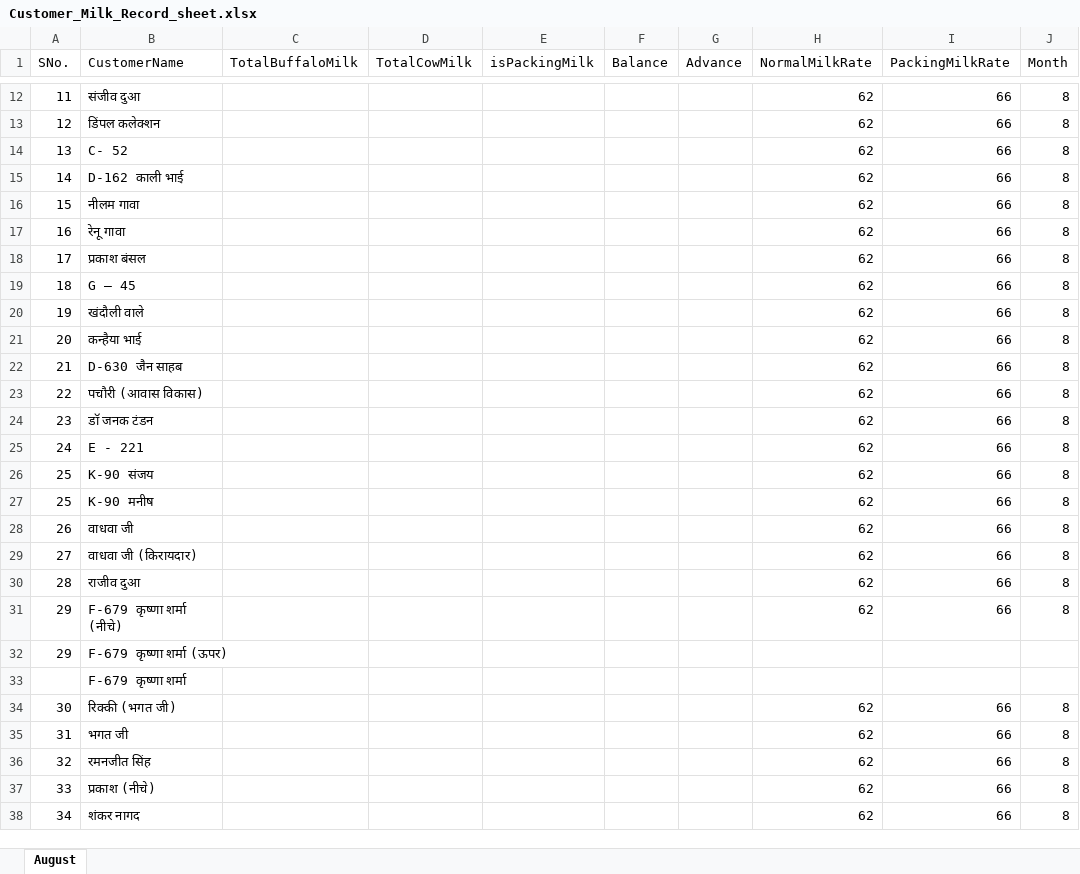
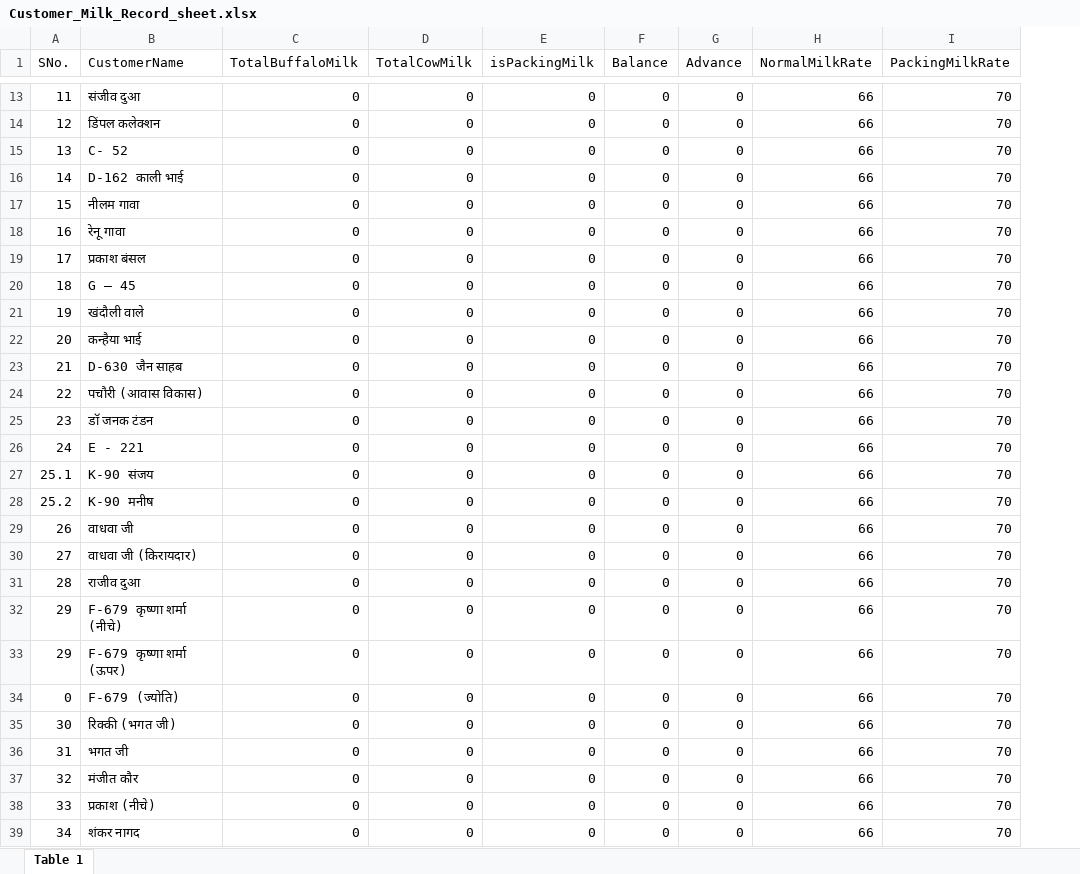
Before and after one commit to shubhamdhingra98973/DairyRegister, an Excel workbook: Dairy Register/Customer_Milk_Record_sheet.xlsx, sheet Table 1, drawn as a sheet; only a part is shown, gaps mark what is left out; values as stored, in another font and other column widths than the file's, no cell formats; removed rows and columns are numbered as before the commit, all else as after; the diff covers the shown part only; the diff names each change by its address in the sheet, - before the commit and + after, or states it on an @@ line.

Commit message:
changes done - 5th may 2024 | Sunday
1) add support for daily slip prints.
2) update the app according to a rate increase.
3) code optimisation and improvements
4) Support of print directly from excel entries.

```diff
--- a/Dairy Register/Customer_Milk_Record_sheet.xlsx (sheet Table 1)
+++ b/Dairy Register/Customer_Milk_Record_sheet.xlsx (sheet Table 1)
-sheet tab: August
+sheet tab: Table 1
-column J (Month), rows 12-31: all 8; rows 34-35: 8 | 8; rows 37-38: 8 | 8
-C13:C33 (TotalBuffaloMilk): (empty)
+C13:C33 (TotalBuffaloMilk): 0
-D13:D33 (TotalCowMilk): (empty)
+D13:D33 (TotalCowMilk): 0
-E13:E33 (isPackingMilk): (empty)
+E13:E33 (isPackingMilk): 0
-F13:F33 (Balance): (empty)
+F13:F33 (Balance): 0
-G13:G33 (Advance): (empty)
+G13:G33 (Advance): 0
-H13:H32 (NormalMilkRate): 62
+H13:H32 (NormalMilkRate): 66
-I13:I32 (PackingMilkRate): 66
+I13:I32 (PackingMilkRate): 70
-A27 (SNo.): 25
+A27 (SNo.): 25.1
-A28 (SNo.): 25
+A28 (SNo.): 25.2
-H33 (NormalMilkRate): (empty)
+H33 (NormalMilkRate): 66
-I33 (PackingMilkRate): (empty)
+I33 (PackingMilkRate): 70
-row 33:  | F-679 कृष्णा शर्मा
+row 34: 0 | F-679 (ज्योति) | 0 | 0 | 0 | 0 | 0 | 66 | 70
-C35:C36 (TotalBuffaloMilk): (empty)
+C35:C36 (TotalBuffaloMilk): 0
-D35:D36 (TotalCowMilk): (empty)
+D35:D36 (TotalCowMilk): 0
-E35:E36 (isPackingMilk): (empty)
+E35:E36 (isPackingMilk): 0
-F35:F36 (Balance): (empty)
+F35:F36 (Balance): 0
-G35:G36 (Advance): (empty)
+G35:G36 (Advance): 0
-H35:H36 (NormalMilkRate): 62
+H35:H36 (NormalMilkRate): 66
-I35:I36 (PackingMilkRate): 66
+I35:I36 (PackingMilkRate): 70
-row 36: 32 | रमनजीत सिंह |  |  |  |  |  | 62 | 66 | 8
+row 37: 32 | मंजीत कौर | 0 | 0 | 0 | 0 | 0 | 66 | 70
-C38:C39 (TotalBuffaloMilk): (empty)
+C38:C39 (TotalBuffaloMilk): 0
-D38:D39 (TotalCowMilk): (empty)
+D38:D39 (TotalCowMilk): 0
-E38:E39 (isPackingMilk): (empty)
+E38:E39 (isPackingMilk): 0
-F38:F39 (Balance): (empty)
+F38:F39 (Balance): 0
-G38:G39 (Advance): (empty)
+G38:G39 (Advance): 0
-H38:H39 (NormalMilkRate): 62
+H38:H39 (NormalMilkRate): 66
-I38:I39 (PackingMilkRate): 66
+I38:I39 (PackingMilkRate): 70
```
Also changed, not shown: 16 added rows, 9 removed rows and 560 edited cells elsewhere in this sheet, cell formats, 13 other files.
